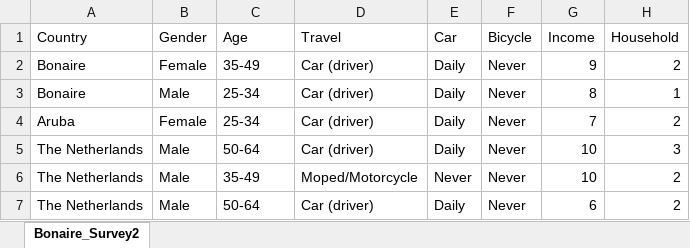
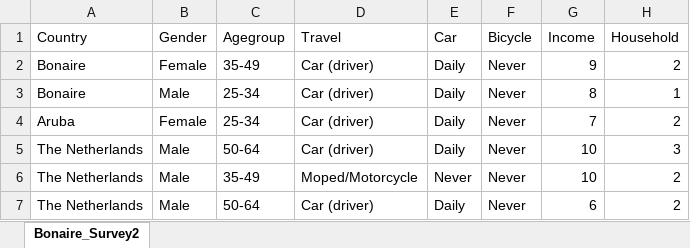
Before and after one commit to desmond-lartey/BonaireWebMap, an Excel workbook: newlyexportedshp/Bonaire_Survey2.xlsx, sheet Bonaire_Survey2, drawn as a sheet; only a part is shown; values as stored, in another font and other column widths than the file's, no borders; the diff names each change by its address in the sheet, - before the commit and + after, or states it on an @@ line.

```diff
--- a/newlyexportedshp/Bonaire_Survey2.xlsx (sheet Bonaire_Survey2)
+++ b/newlyexportedshp/Bonaire_Survey2.xlsx (sheet Bonaire_Survey2)
-C1: Age
+C1: Agegroup
```
Also changed, not shown: 1 other file.
